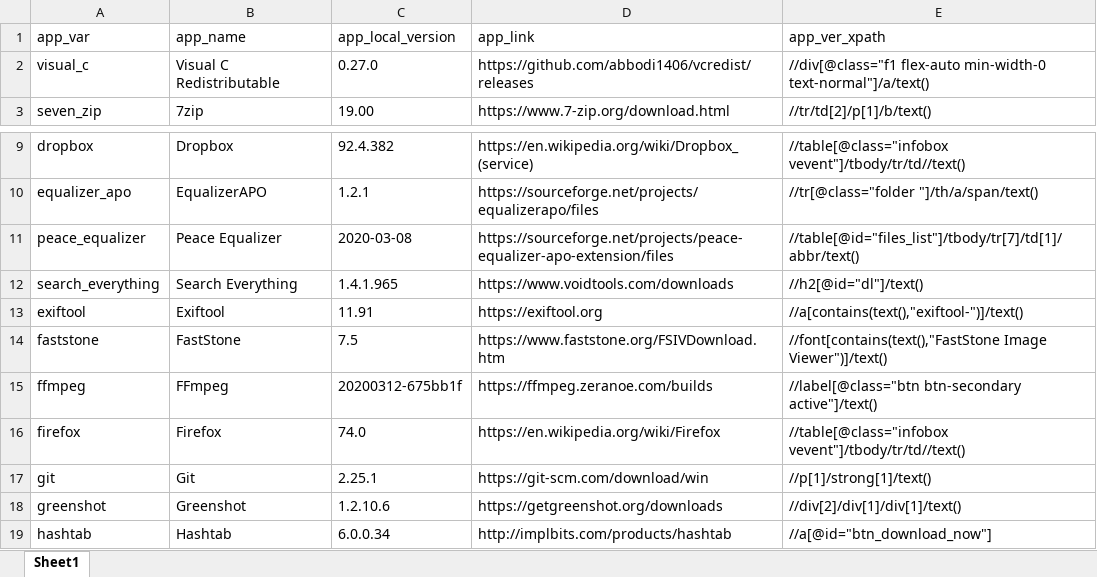
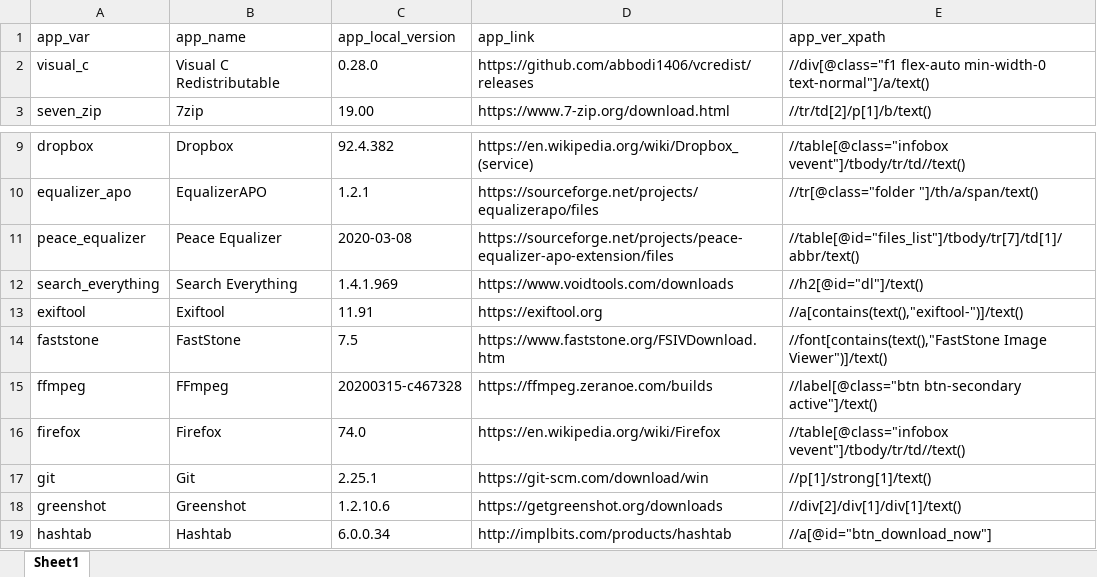
Before and after one commit to halkun/check-app-versions, an Excel workbook: apps_info.xlsx, sheet Sheet1, drawn as a sheet; only a part is shown, gaps mark what is left out; values as stored, in another font and other column widths than the file's, no borders; the diff names each change by its address in the sheet, - before the commit and + after, or states it on an @@ line.

Commit message:
Updated apps info table

```diff
--- a/apps_info.xlsx (sheet Sheet1)
+++ b/apps_info.xlsx (sheet Sheet1)
-C2 (app_local_version): 0.27.0
+C2 (app_local_version): 0.28.0
-C12 (app_local_version): 1.4.1.965
+C12 (app_local_version): 1.4.1.969
-C15 (app_local_version): 20200312-675bb1f
+C15 (app_local_version): 20200315-c467328
```
